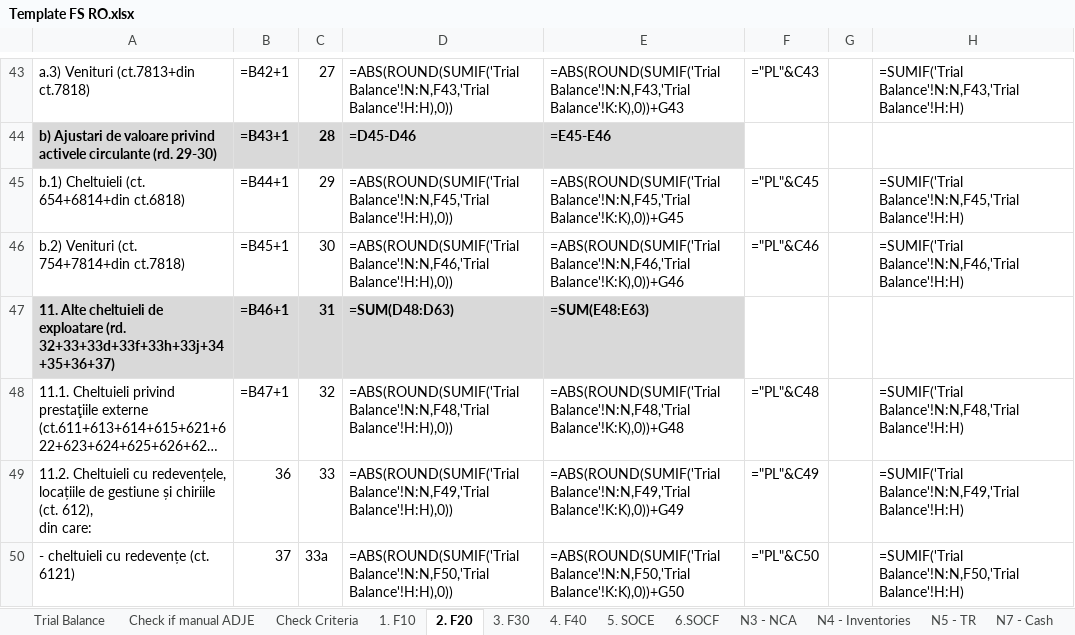
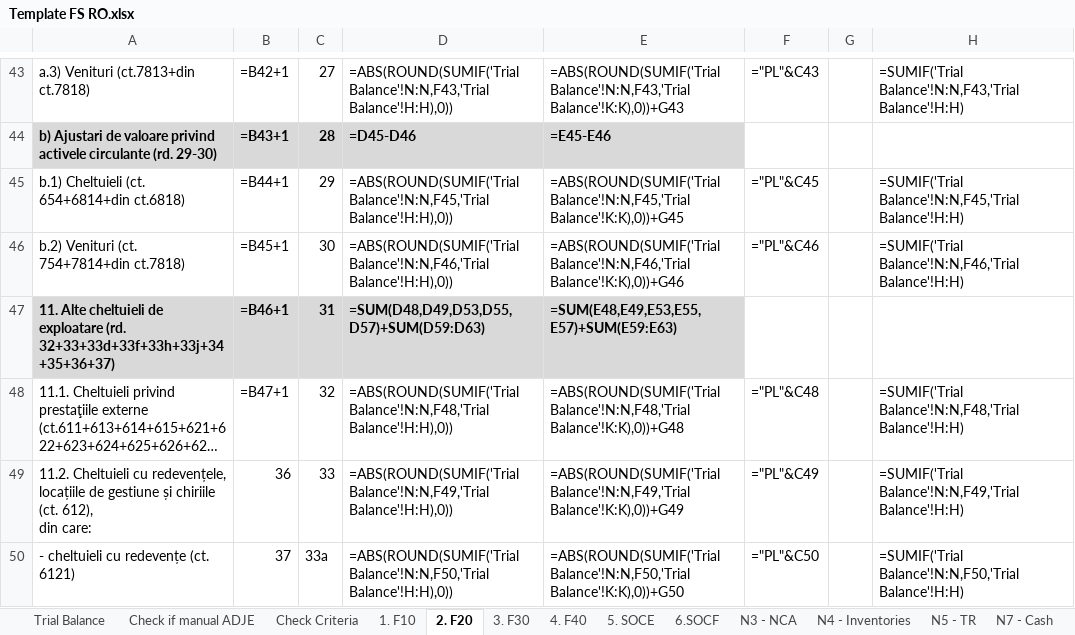
Before and after one commit to GTRDIGITAL/auditAppsMirus, an Excel workbook: Instructions/Template FS RO.xlsx, sheet 2. F20, drawn as a sheet; only a part is shown, gaps mark what is left out; long unchanged cells end in …; values as stored, in another font and other column widths than the file's, no borders; formulas are shown in place of their values; the diff names each change by its address in the sheet, - before the commit and + after, or states it on an @@ line.

```diff
--- a/Instructions/Template FS RO.xlsx (sheet 2. F20)
+++ b/Instructions/Template FS RO.xlsx (sheet 2. F20)
-D47: =SUM(D48:D63)
+D47: =SUM(D48,D49,D53,D55,D57)+SUM(D59:D63)
-E47: =SUM(E48:E63)
+E47: =SUM(E48,E49,E53,E55,E57)+SUM(E59:E63)
```
Also changed, not shown: Instructions/SF Entitati mici_EN.xlsx, Instructions/SF Entitati mici_RO.xlsx, 1 other file.
